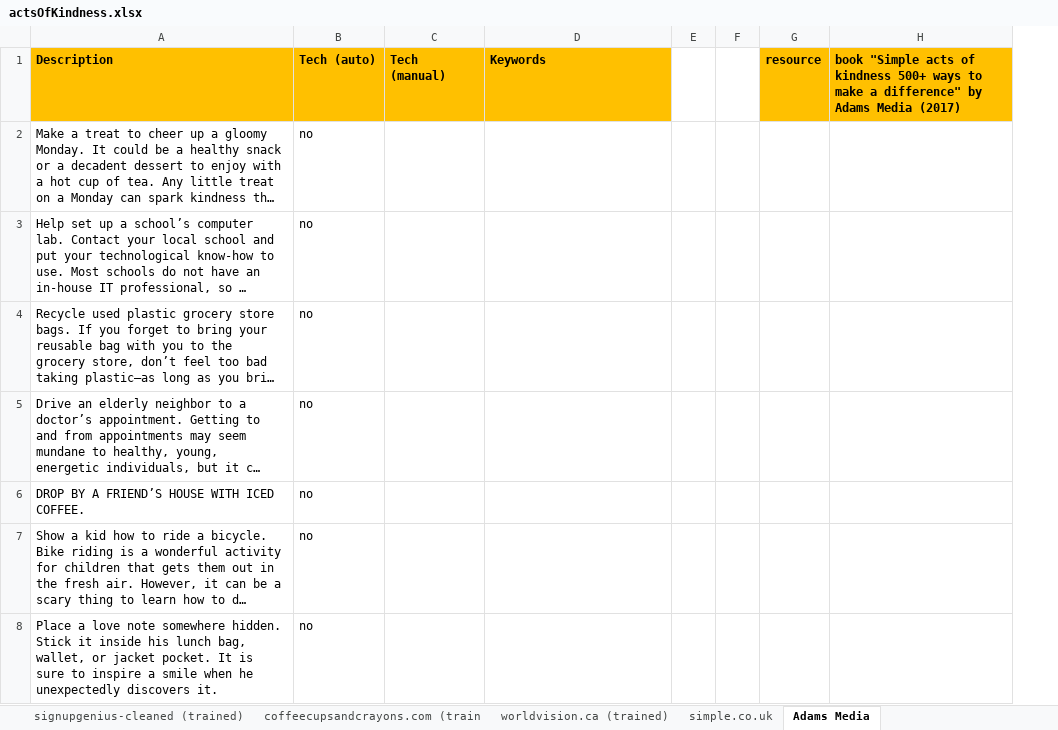
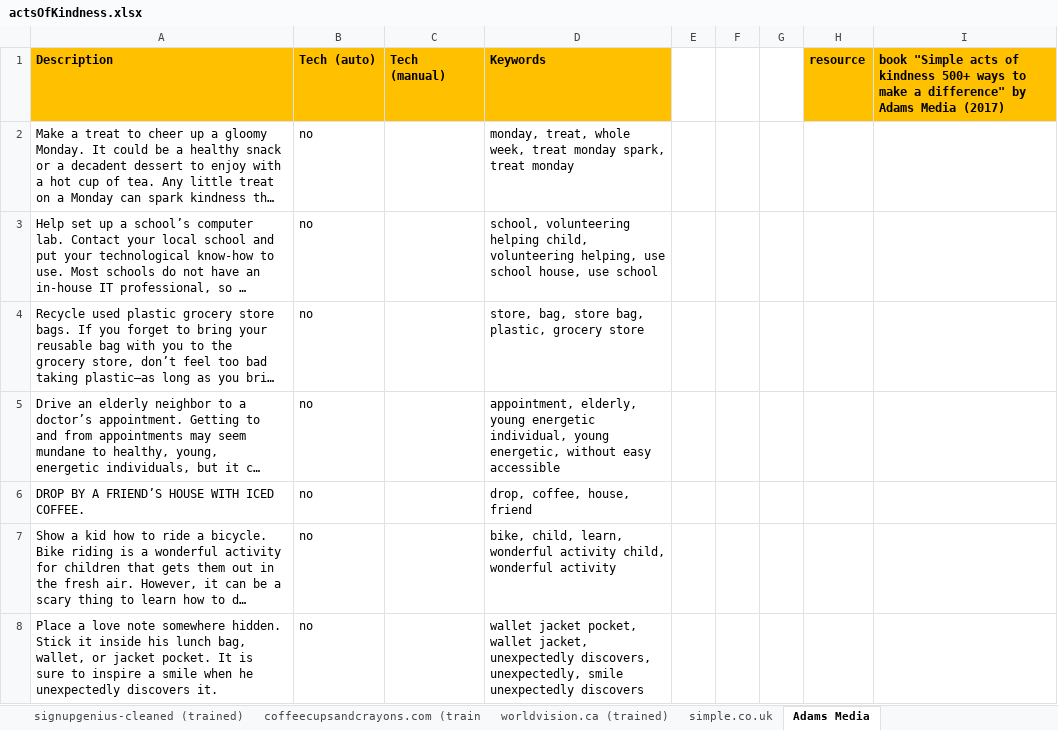
Before and after one commit to FaeqAlrimawi/actsOfKindnessScrap, an Excel workbook: actsOfKindness.xlsx, sheet Adams Media, drawn as a sheet; only a part is shown; long unchanged cells end in …; values as stored, in another font and other column widths than the file's, no borders; the diff covers the shown part only; the diff names each change by its address in the sheet, - before the commit and + after, or states it on an @@ line.

```diff
--- a/actsOfKindness.xlsx (sheet Adams Media)
+++ b/actsOfKindness.xlsx (sheet Adams Media)
+column G, empty
-D2 (Keywords): (empty)
+D2 (Keywords): monday, treat, whole week, treat monday spark, treat monday
-D3 (Keywords): (empty)
+D3 (Keywords): school, volunteering helping child, volunteering helping, use school house, use school
-D4 (Keywords): (empty)
+D4 (Keywords): store, bag, store bag, plastic, grocery store
-D5 (Keywords): (empty)
+D5 (Keywords): appointment, elderly, young energetic individual, young energetic, without easy accessible
-D6 (Keywords): (empty)
+D6 (Keywords): drop, coffee, house, friend
-D7 (Keywords): (empty)
+D7 (Keywords): bike, child, learn, wonderful activity child, wonderful activity
-D8 (Keywords): (empty)
+D8 (Keywords): wallet jacket pocket, wallet jacket, unexpectedly discovers, unexpectedly, smile unexpectedly discovers
```
Also changed, not shown: 553 edited cells elsewhere in this sheet, other sheet tabs, charts or pictures, 6 other files.
